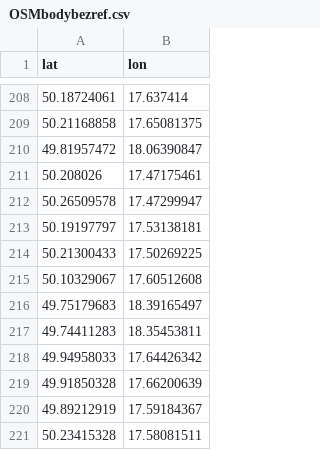
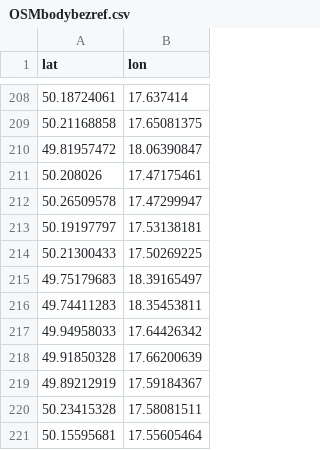
Before and after one commit to RichMar/BZ, a CSV file: OSMbodybezref.csv, drawn as a sheet; only a part is shown, gaps mark what is left out; the shorter side is filled out with more unchanged rows.

```diff
--- a/OSMbodybezref.csv
+++ b/OSMbodybezref.csv
@@ -214,3 +214,2 @@ lat,lon
 50.21300433,17.50269225
-50.10329067,17.60512608
 49.75179683,18.39165497
```
Also changed, not shown: enc-OSMchybejicibody.csv, statistika.csv, 4 other files.
